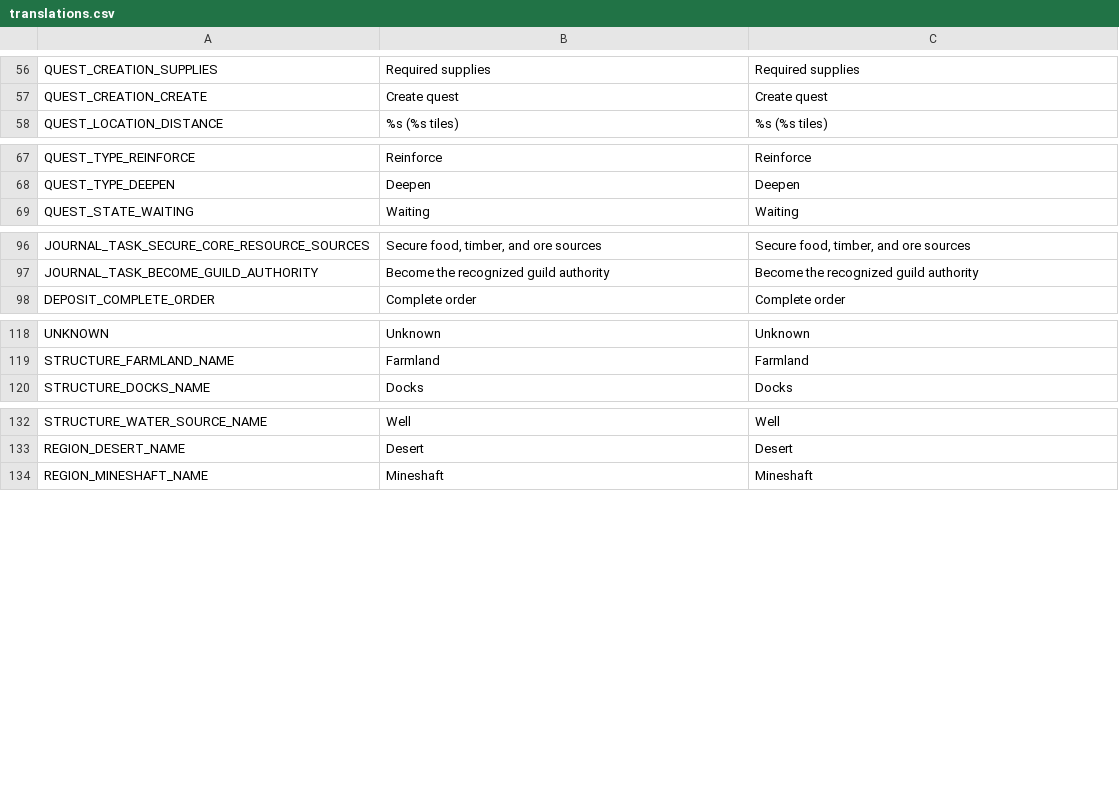
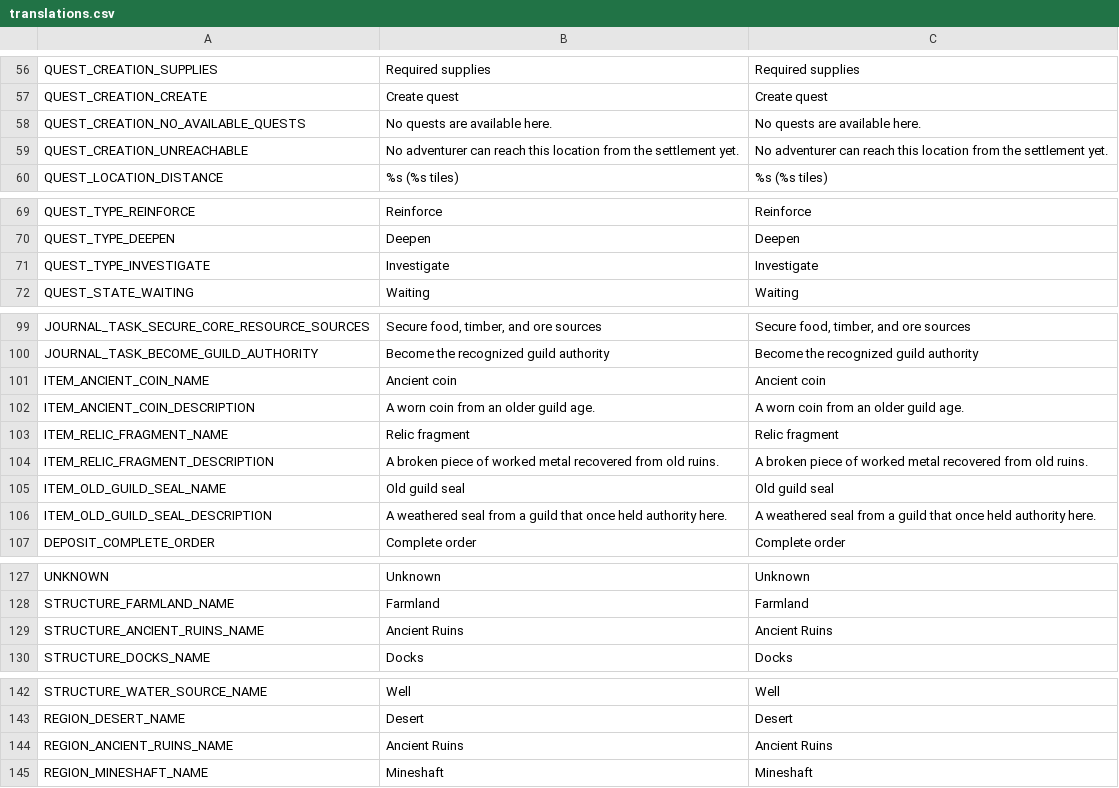
Before and after one commit to torbenvanassche/hexes_and_alchemy, a CSV file: translations/translations.csv, drawn as a sheet; only a part is shown, gaps mark what is left out; the diff names each change by its address in the sheet, - before the commit and + after, or states it on an @@ line.

Commit message:
prevent softlocks + added ruins

```diff
--- a/translations/translations.csv
+++ b/translations/translations.csv
+row 58: QUEST_CREATION_NO_AVAILABLE_QUESTS | No quests are available here. | No quests are available here.
+row 59: QUEST_CREATION_UNREACHABLE | No adventurer can reach this location from the settlement yet. | No adventurer can reach this location from the settlement yet.
+row 71: QUEST_TYPE_INVESTIGATE | Investigate | Investigate
+row 101: ITEM_ANCIENT_COIN_NAME | Ancient coin | Ancient coin
+row 102: ITEM_ANCIENT_COIN_DESCRIPTION | A worn coin from an older guild age. | A worn coin from an older guild age.
+row 103: ITEM_RELIC_FRAGMENT_NAME | Relic fragment | Relic fragment
+row 104: ITEM_RELIC_FRAGMENT_DESCRIPTION | A broken piece of worked metal recovered from old ruins. | A broken piece of worked metal recovered from old ruins.
+row 105: ITEM_OLD_GUILD_SEAL_NAME | Old guild seal | Old guild seal
+row 106: ITEM_OLD_GUILD_SEAL_DESCRIPTION | A weathered seal from a guild that once held authority here. | A weathered seal from a guild that once held authority here.
+row 129: STRUCTURE_ANCIENT_RUINS_NAME | Ancient Ruins | Ancient Ruins
+row 144: REGION_ANCIENT_RUINS_NAME | Ancient Ruins | Ancient Ruins
```
Also changed, not shown: 26 other files.
